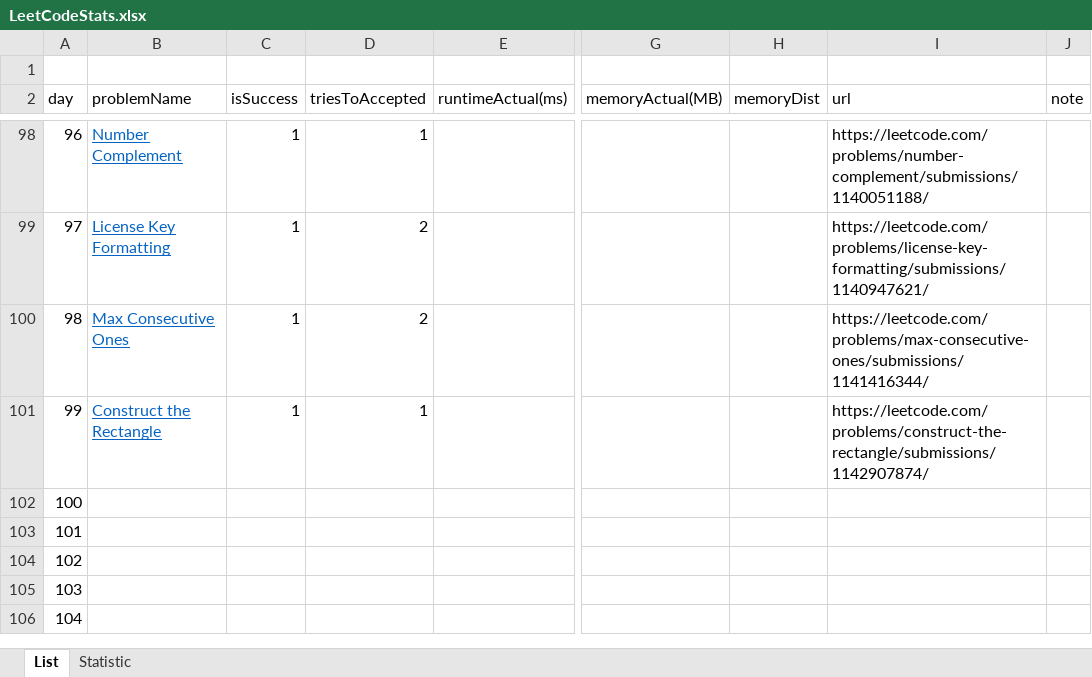
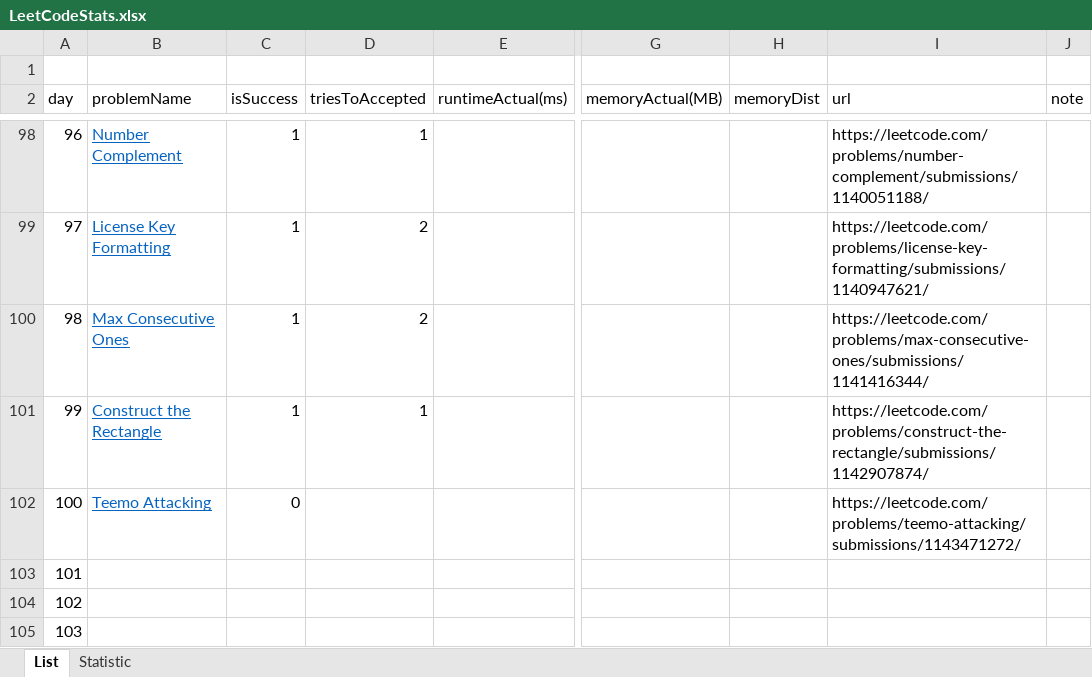
Before and after one commit to dkang919/CodingPractice, an Excel workbook: LeetCodeStats.xlsx, sheet List, drawn as a sheet; only a part is shown, gaps mark what is left out; the shorter side is filled out with more unchanged rows; values as stored, in another font and other column widths than the file's, no borders; the diff names each change by its address in the sheet, - before the commit and + after, or states it on an @@ line.

Commit message:
teemo and ashe

```diff
--- a/LeetCodeStats.xlsx (sheet List)
+++ b/LeetCodeStats.xlsx (sheet List)
-B102 (problemName): (empty)
+B102 (problemName): Teemo Attacking
-C102 (isSuccess): (empty)
+C102 (isSuccess): 0
-I102 (url): (empty)
+I102 (url): https://leetcode.com/problems/teemo-attacking/submissions/1143471272/
```
Also changed, not shown: sheet Statistic, 1 other file.
